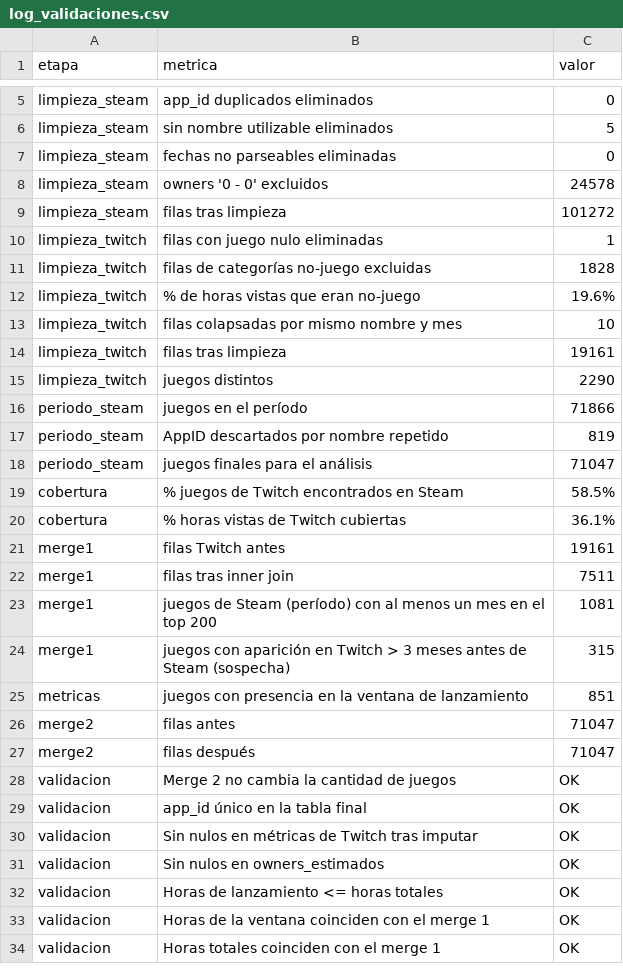
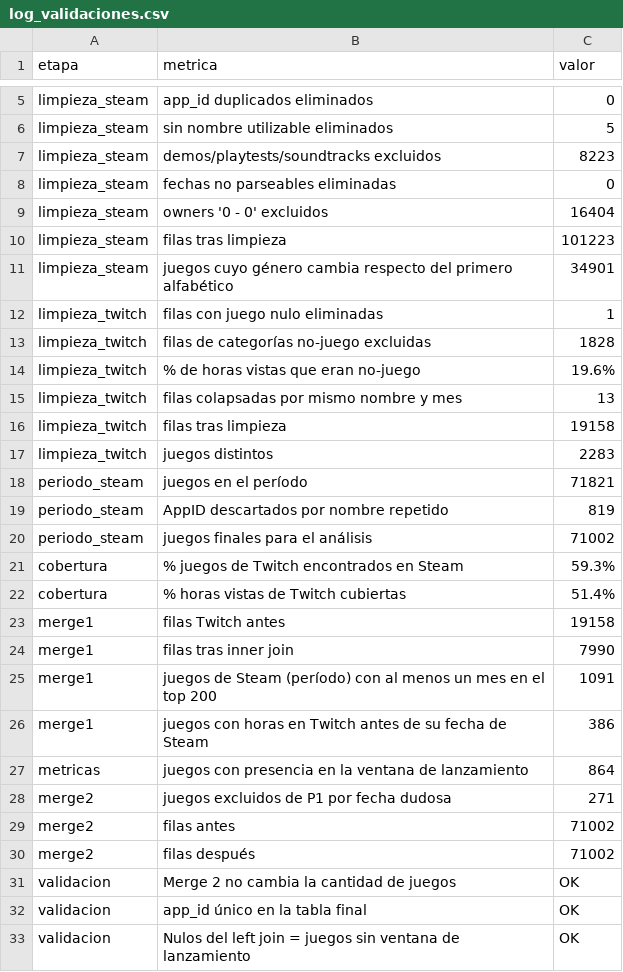
Before and after one commit to EmanuelSzk/GABD---AE4, a CSV file: data/processed/log_validaciones.csv, drawn as a sheet; only a part is shown, gaps mark what is left out; the shorter side is filled out with more unchanged rows; the diff covers the shown part only.

Commit message:
ETL: correcciones de genero, 21 alias, regla de fecha dudosa y validacione laburo el dons

```diff
--- a/data/processed/log_validaciones.csv
+++ b/data/processed/log_validaciones.csv
@@ -6,5 +6,7 @@ limpieza_steam,app_id duplicados eliminados,0
 limpieza_steam,sin nombre utilizable eliminados,5
+limpieza_steam,demos/playtests/soundtracks excluidos,8223
 limpieza_steam,fechas no parseables eliminadas,0
-limpieza_steam,owners '0 - 0' excluidos,24578
-limpieza_steam,filas tras limpieza,101272
+limpieza_steam,owners '0 - 0' excluidos,16404
+limpieza_steam,filas tras limpieza,101223
+limpieza_steam,juegos cuyo género cambia respecto del primero alfabético,34901
 limpieza_twitch,filas con juego nulo eliminadas,1
@@ -12,18 +14,20 @@ limpieza_twitch,filas de categorías no-juego excluidas,1828
 limpieza_twitch,% de horas vistas que eran no-juego,19.6%
-limpieza_twitch,filas colapsadas por mismo nombre y mes,10
-limpieza_twitch,filas tras limpieza,19161
-limpieza_twitch,juegos distintos,2290
-periodo_steam,juegos en el período,71866
+limpieza_twitch,filas colapsadas por mismo nombre y mes,13
+limpieza_twitch,filas tras limpieza,19158
+limpieza_twitch,juegos distintos,2283
+periodo_steam,juegos en el período,71821
 periodo_steam,AppID descartados por nombre repetido,819
-periodo_steam,juegos finales para el análisis,71047
-cobertura,% juegos de Twitch encontrados en Steam,58.5%
-cobertura,% horas vistas de Twitch cubiertas,36.1%
-merge1,filas Twitch antes,19161
-merge1,filas tras inner join,7511
-merge1,juegos de Steam (período) con al menos un mes en el top 200,1081
-merge1,juegos con aparición en Twitch > 3 meses antes de Steam (sospecha),315
-metricas,juegos con presencia en la ventana de lanzamiento,851
-merge2,filas antes,71047
-merge2,filas después,71047
+periodo_steam,juegos finales para el análisis,71002
+cobertura,% juegos de Twitch encontrados en Steam,59.3%
+cobertura,% horas vistas de Twitch cubiertas,51.4%
+merge1,filas Twitch antes,19158
+merge1,filas tras inner join,7990
+merge1,juegos de Steam (período) con al menos un mes en el top 200,1091
+merge1,juegos con horas en Twitch antes de su fecha de Steam,386
+metricas,juegos con presencia en la ventana de lanzamiento,864
+merge2,juegos excluidos de P1 por fecha dudosa,271
+merge2,filas antes,71002
+merge2,filas después,71002
 validacion,Merge 2 no cambia la cantidad de juegos,OK
 validacion,app_id único en la tabla final,OK
+validacion,Nulos del left join = juegos sin ventana de lanzamiento,OK
```
Also changed, not shown: 5 added rows elsewhere in this file, 9 other files.
